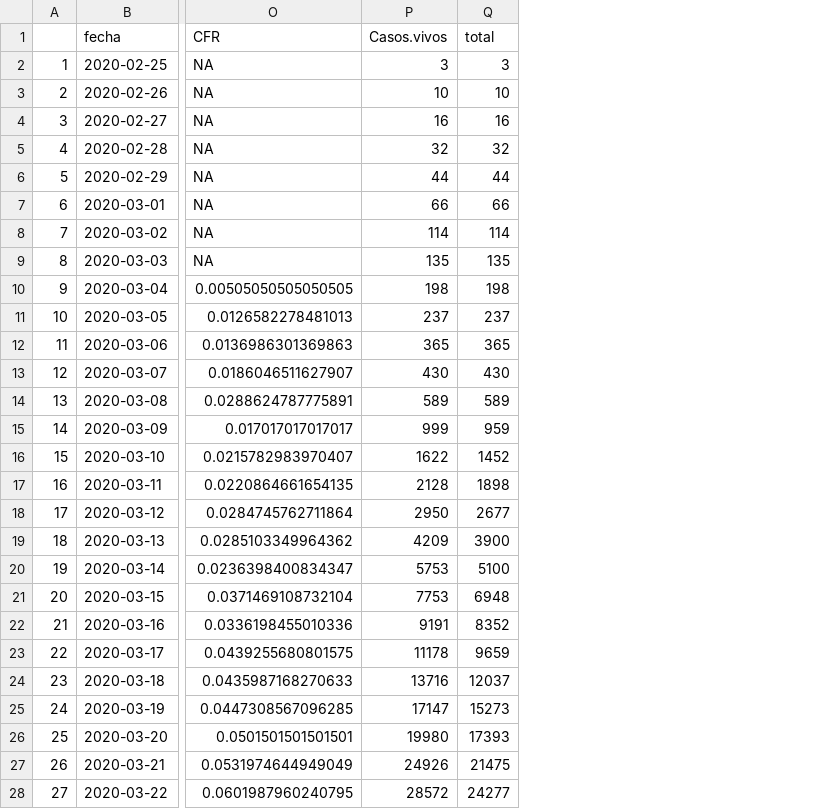
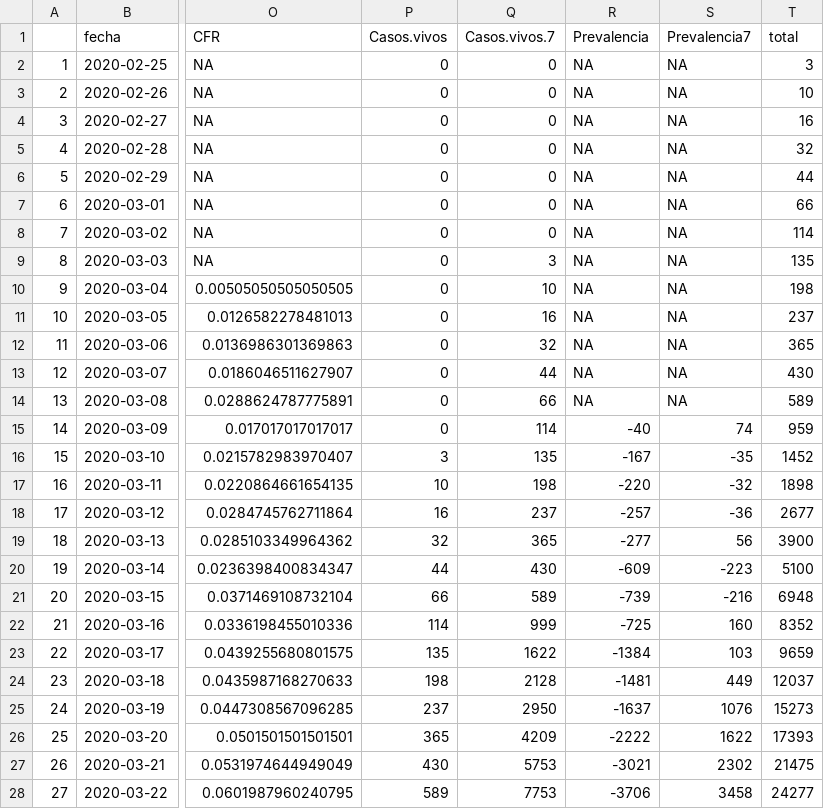
Before and after one commit to JJ/covid-reports, a CSV file: covid-19-es.csv, drawn as a sheet; only a part is shown, gaps mark what is left out; the diff covers the shown part only; the diff names each change by its address in the sheet, - before the commit and + after, or states it on an @@ line.

Commit message:
Intentando calcular prevalencia

```diff
--- a/covid-19-es.csv
+++ b/covid-19-es.csv
+column Q (Casos.vivos.7), rows 2-28: 0 | 0 | 0 | 0 | 0 | 0 | 0 | 3 | 10 | 16 | 32 | 44 | 66 | 114 | 135 | 198 | 237 | 365 | 430 | 589 | 999 | 1622 | 2128 | 2950 | 4209 | 5753 | 7753
+column R (Prevalencia), rows 2-28: NA | NA | NA | NA | NA | NA | NA | NA | NA | NA | NA | NA | NA | -40 | -167 | -220 | -257 | -277 | -609 | -739 | -725 | -1384 | -1481 | -1637 | -2222 | -3021 | -3706
+column S (Prevalencia7), rows 2-28: NA | NA | NA | NA | NA | NA | NA | NA | NA | NA | NA | NA | NA | 74 | -35 | -32 | -36 | 56 | -223 | -216 | 160 | 103 | 449 | 1076 | 1622 | 2302 | 3458
-P2 (Casos.vivos): 3
+P2 (Casos.vivos): 0
-P3 (Casos.vivos): 10
+P3 (Casos.vivos): 0
-P4 (Casos.vivos): 16
+P4 (Casos.vivos): 0
-P5 (Casos.vivos): 32
+P5 (Casos.vivos): 0
-P6 (Casos.vivos): 44
+P6 (Casos.vivos): 0
-P7 (Casos.vivos): 66
+P7 (Casos.vivos): 0
-P8 (Casos.vivos): 114
+P8 (Casos.vivos): 0
-P9 (Casos.vivos): 135
+P9 (Casos.vivos): 0
-P10 (Casos.vivos): 198
+P10 (Casos.vivos): 0
-P11 (Casos.vivos): 237
+P11 (Casos.vivos): 0
-P12 (Casos.vivos): 365
+P12 (Casos.vivos): 0
-P13 (Casos.vivos): 430
+P13 (Casos.vivos): 0
-P14 (Casos.vivos): 589
+P14 (Casos.vivos): 0
-P15 (Casos.vivos): 999
+P15 (Casos.vivos): 0
-P16 (Casos.vivos): 1622
+P16 (Casos.vivos): 3
-P17 (Casos.vivos): 2128
+P17 (Casos.vivos): 10
-P18 (Casos.vivos): 2950
+P18 (Casos.vivos): 16
-P19 (Casos.vivos): 4209
+P19 (Casos.vivos): 32
-P20 (Casos.vivos): 5753
+P20 (Casos.vivos): 44
-P21 (Casos.vivos): 7753
+P21 (Casos.vivos): 66
-P22 (Casos.vivos): 9191
+P22 (Casos.vivos): 114
-P23 (Casos.vivos): 11178
+P23 (Casos.vivos): 135
-P24 (Casos.vivos): 13716
+P24 (Casos.vivos): 198
-P25 (Casos.vivos): 17147
+P25 (Casos.vivos): 237
-P26 (Casos.vivos): 19980
+P26 (Casos.vivos): 365
-P27 (Casos.vivos): 24926
+P27 (Casos.vivos): 430
-P28 (Casos.vivos): 28572
+P28 (Casos.vivos): 589
```
Also changed, not shown: 39 edited cells elsewhere in this file, 3 other files.
